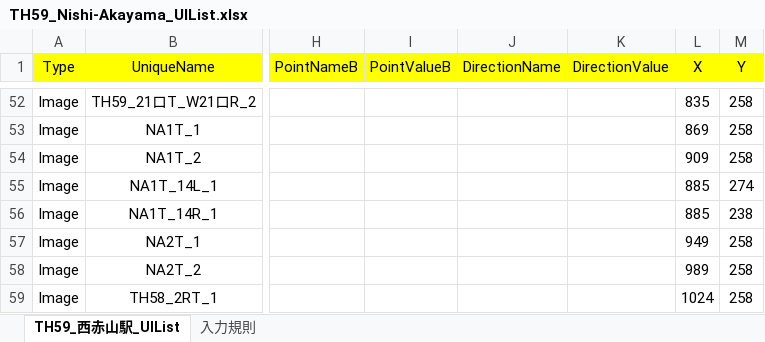
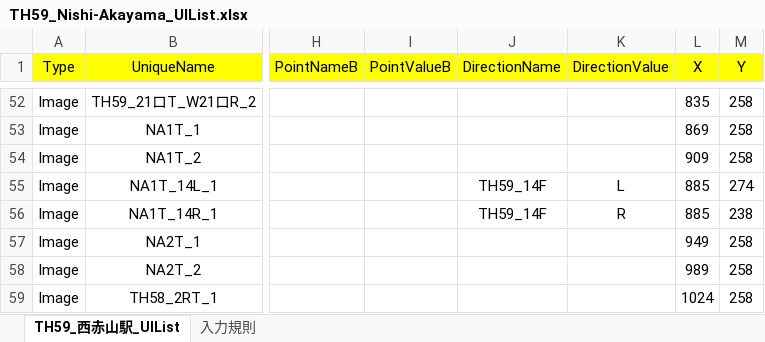
Before and after one commit to suine97/TatehamaInterlockingConsole, an Excel workbook: exe/TSV/Excel/TH59_Nishi-Akayama_UIList.xlsx, sheet TH59_西赤山駅_UIList, drawn as a sheet; only a part is shown, gaps mark what is left out; values as stored, in another font and other column widths than the file's, no borders; the diff names each change by its address in the sheet, - before the commit and + after, or states it on an @@ line.

```diff
--- a/exe/TSV/Excel/TH59_Nishi-Akayama_UIList.xlsx (sheet TH59_西赤山駅_UIList)
+++ b/exe/TSV/Excel/TH59_Nishi-Akayama_UIList.xlsx (sheet TH59_西赤山駅_UIList)
-J55:J56 (DirectionName): (empty)
+J55:J56 (DirectionName): TH59_14F
-K55 (DirectionValue): (empty)
+K55 (DirectionValue): L
-K56 (DirectionValue): (empty)
+K56 (DirectionValue): R
```
Also changed, not shown: exe/TSV/Excel/TH58_Akayamacho_UIList.xlsx, exe/TSV/Excel/TH61_Hinomori_UIList.xlsx, 10 other files.
